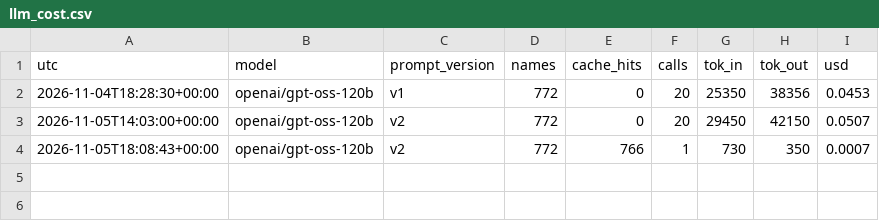
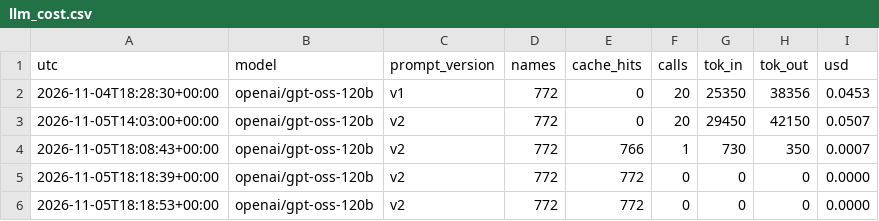
Before and after one commit to Gururaj-br/sales-intel, a CSV file: logs/llm_cost.csv, drawn as a sheet; the diff names each change by its address in the sheet, - before the commit and + after, or states it on an @@ line.

```diff
--- a/logs/llm_cost.csv
+++ b/logs/llm_cost.csv
+row 5: 2026-11-05T18:18:39+00:00 | openai/gpt-oss-120b | v2 | 772 | 772 | 0 | 0 | 0 | 0.0000
+row 6: 2026-11-05T18:18:53+00:00 | openai/gpt-oss-120b | v2 | 772 | 772 | 0 | 0 | 0 | 0.0000
```
Also changed, not shown: 5 other files.
